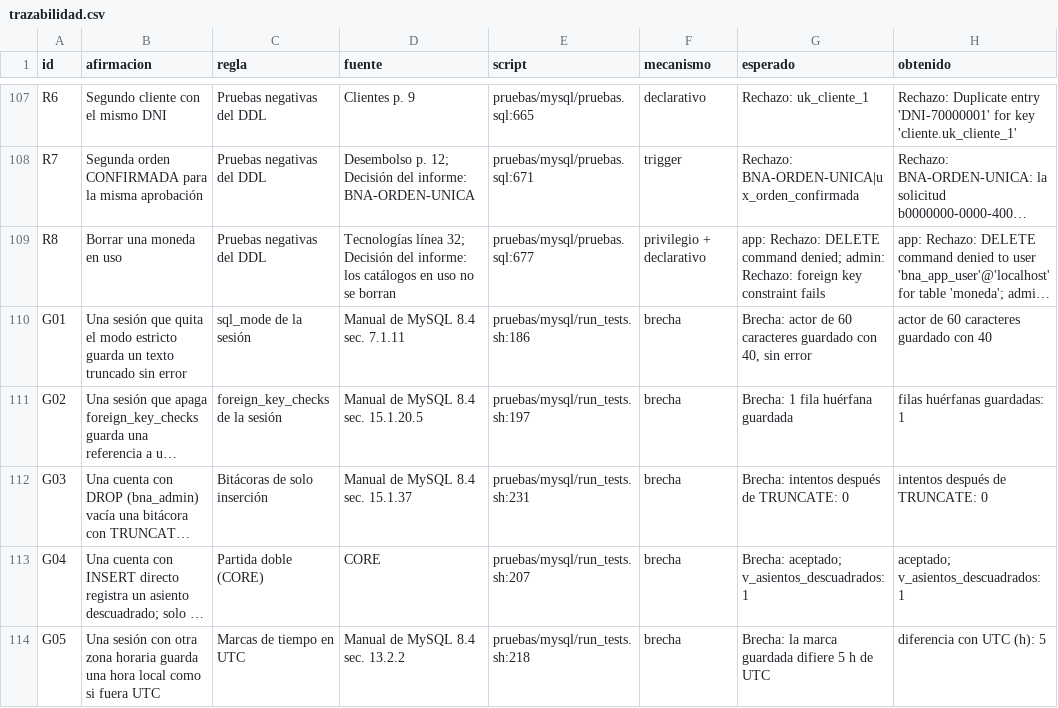
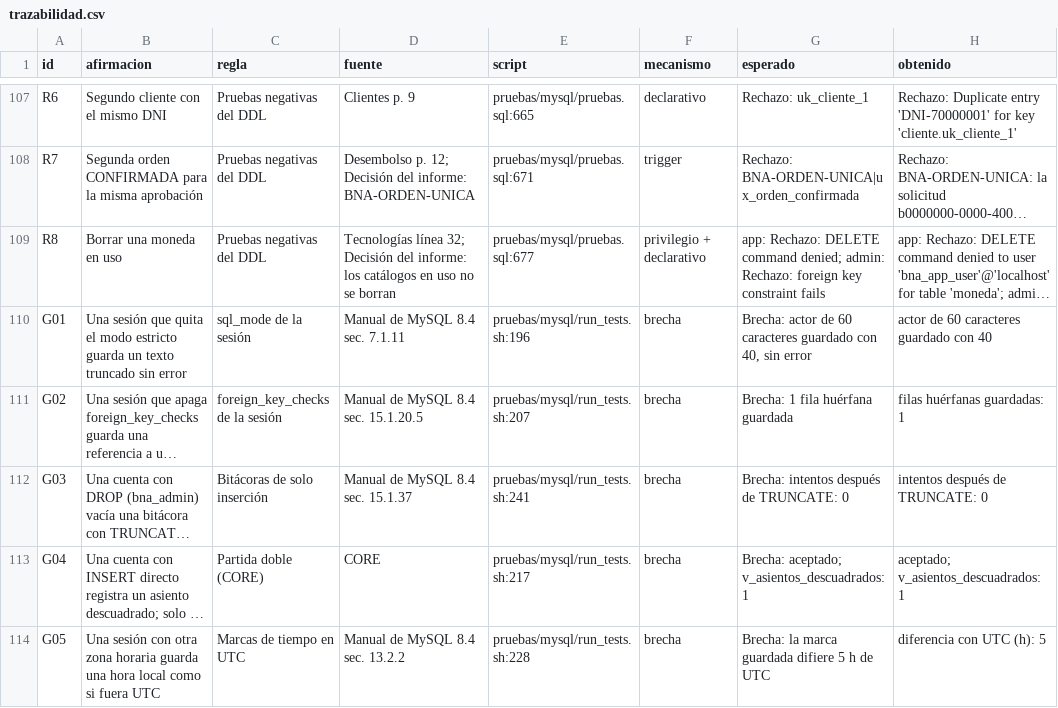
Before and after one commit to miguelpro324/bna-core-db, a CSV file: resultados/trazabilidad.csv, drawn as a sheet; only a part is shown, gaps mark what is left out; long unchanged cells end in …; the diff names each change by its address in the sheet, - before the commit and + after, or states it on an @@ line.

```diff
--- a/resultados/trazabilidad.csv
+++ b/resultados/trazabilidad.csv
-E110 (script): pruebas/mysql/run_tests.sh:186
+E110 (script): pruebas/mysql/run_tests.sh:196
-E111 (script): pruebas/mysql/run_tests.sh:197
+E111 (script): pruebas/mysql/run_tests.sh:207
-E112 (script): pruebas/mysql/run_tests.sh:231
+E112 (script): pruebas/mysql/run_tests.sh:241
-E113 (script): pruebas/mysql/run_tests.sh:207
+E113 (script): pruebas/mysql/run_tests.sh:217
-E114 (script): pruebas/mysql/run_tests.sh:218
+E114 (script): pruebas/mysql/run_tests.sh:228
```
Also changed, not shown: 6 other files.
